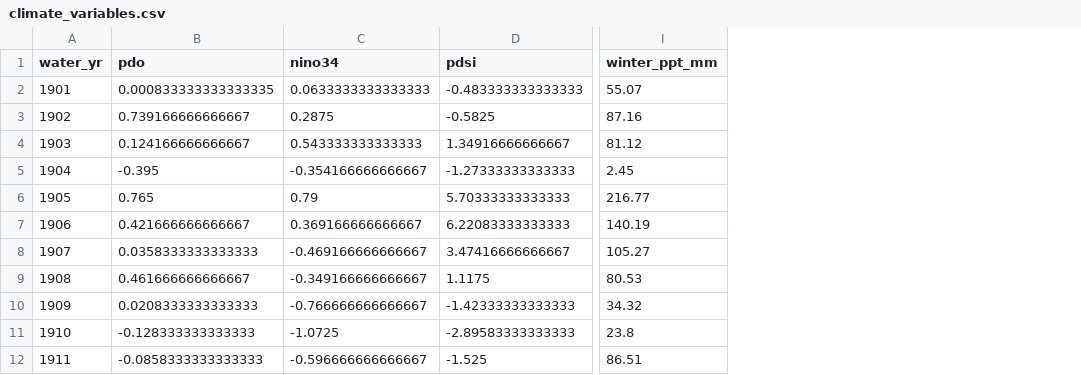
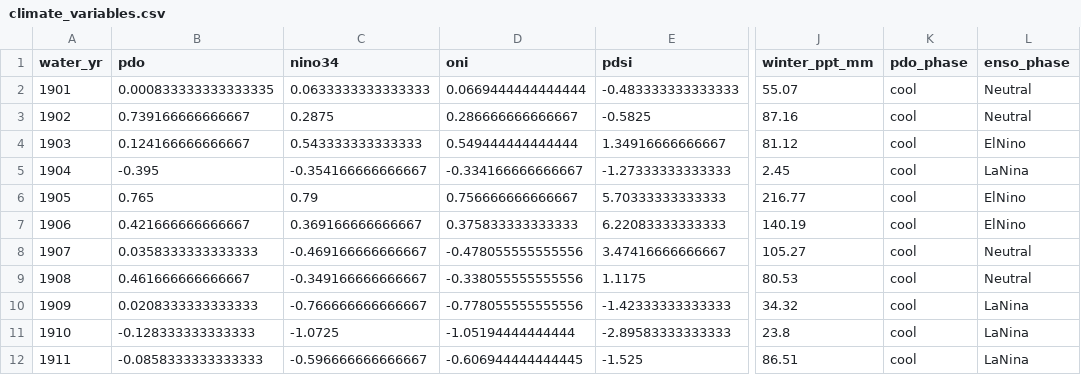
Before and after one commit to emchristensen/JRN_grass_climate_correlation, a CSV file: data/climate_variables.csv, drawn as a sheet; only a part is shown, gaps mark what is left out; the diff names each change by its address in the sheet, - before the commit and + after, or states it on an @@ line.

Commit message:
get pdo data from rsoi package; calculate ONI from 3 month avg of enso3.4

```diff
--- a/data/climate_variables.csv
+++ b/data/climate_variables.csv
+column D (oni), rows 2-12: 0.0669444444444444 | 0.286666666666667 | 0.549444444444444 | -0.334166666666667 | 0.756666666666667 | 0.375833333333333 | -0.478055555555556 | -0.338055555555556 | -0.778055555555556 | -1.05194444444444 | -0.606944444444445
+column K (pdo_phase), rows 2-12: all cool
+column L (enso_phase), rows 2-12: Neutral | Neutral | ElNino | LaNina | ElNino | ElNino | Neutral | Neutral | LaNina | LaNina | LaNina
```
Also changed, not shown: 6 other files.
